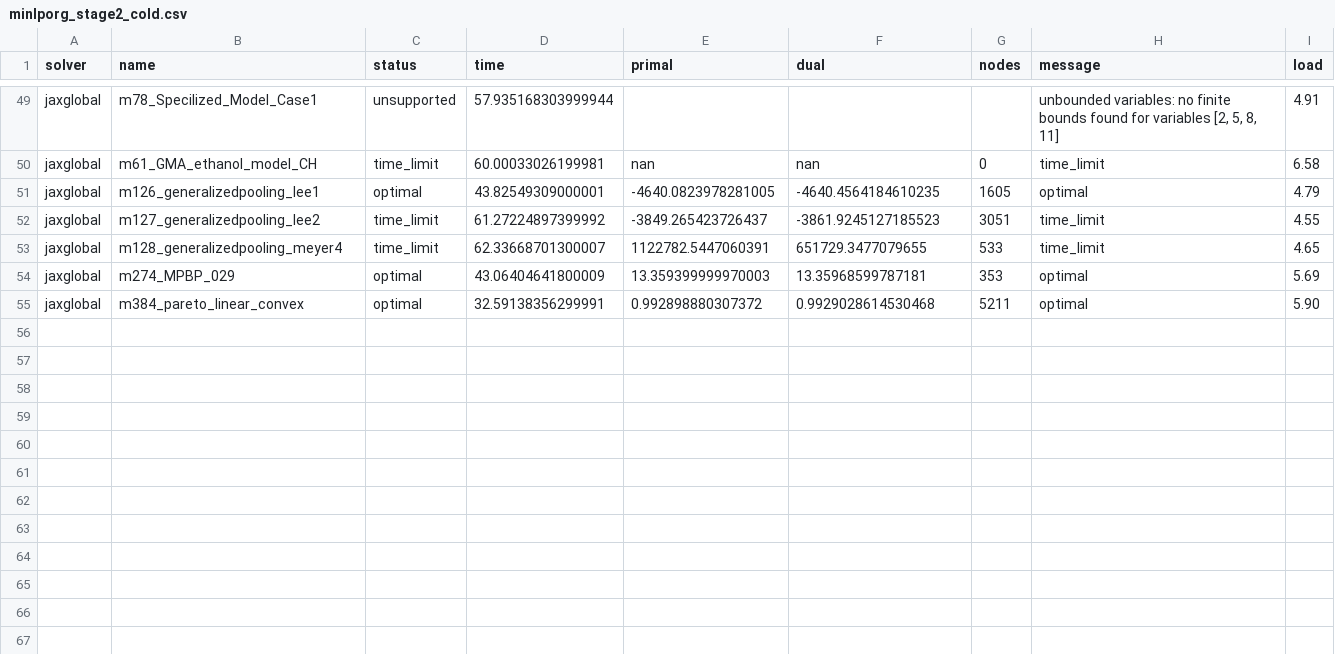
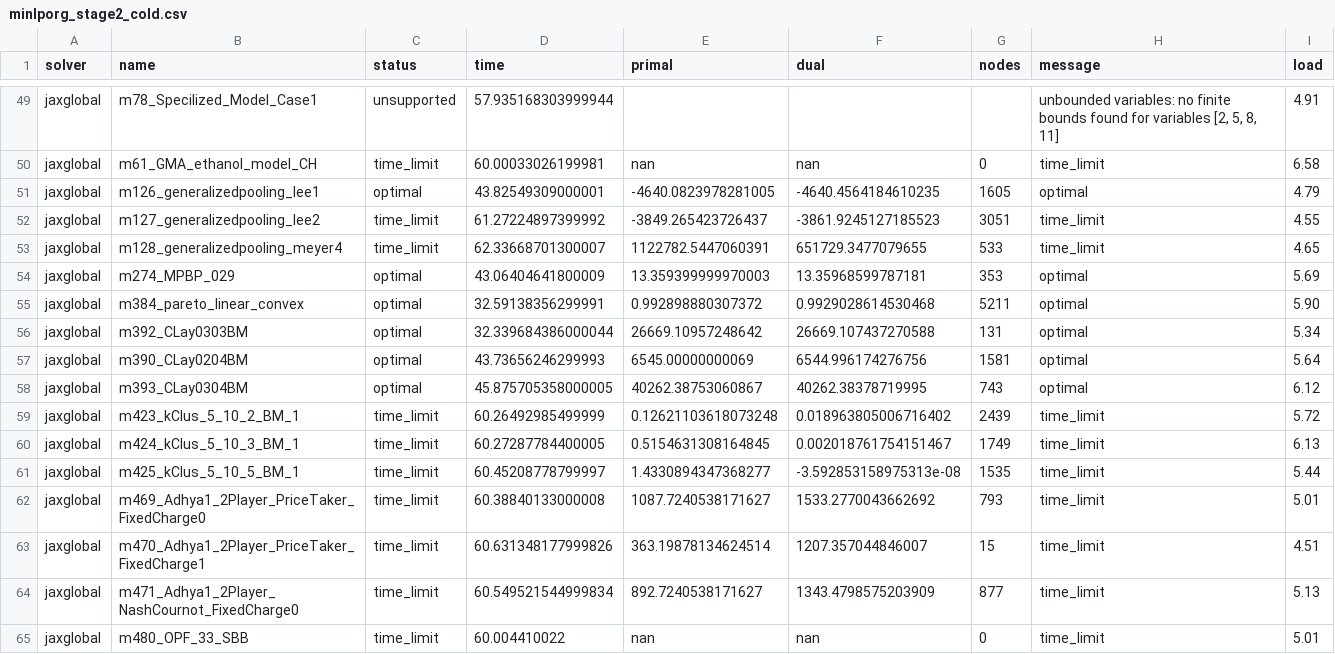
Before and after one commit to jkitchin/jax-go, a CSV file: benchmarks/results/minlporg_stage2_cold.csv, drawn as a sheet; only a part is shown, gaps mark what is left out; the diff names each change by its address in the sheet, - before the commit and + after, or states it on an @@ line.

```diff
--- a/benchmarks/results/minlporg_stage2_cold.csv
+++ b/benchmarks/results/minlporg_stage2_cold.csv
+row 56: jaxglobal | m392_CLay0303BM | optimal | 32.339684386000044 | 26669.10957248642 | 26669.107437270588 | 131 | optimal | 5.34
+row 57: jaxglobal | m390_CLay0204BM | optimal | 43.73656246299993 | 6545.00000000069 | 6544.996174276756 | 1581 | optimal | 5.64
+row 58: jaxglobal | m393_CLay0304BM | optimal | 45.875705358000005 | 40262.38753060867 | 40262.38378719995 | 743 | optimal | 6.12
+row 59: jaxglobal | m423_kClus_5_10_2_BM_1 | time_limit | 60.26492985499999 | 0.12621103618073248 | 0.018963805006716402 | 2439 | time_limit | 5.72
+row 60: jaxglobal | m424_kClus_5_10_3_BM_1 | time_limit | 60.27287784400005 | 0.5154631308164845 | 0.002018761754151467 | 1749 | time_limit | 6.13
+row 61: jaxglobal | m425_kClus_5_10_5_BM_1 | time_limit | 60.45208778799997 | 1.4330894347368277 | -3.592853158975313e-08 | 1535 | time_limit | 5.44
+row 62: jaxglobal | m469_Adhya1_2Player_PriceTaker_FixedCharge0 | time_limit | 60.38840133000008 | 1087.7240538171627 | 1533.2770043662692 | 793 | time_limit | 5.01
+row 63: jaxglobal | m470_Adhya1_2Player_PriceTaker_FixedCharge1 | time_limit | 60.631348177999826 | 363.19878134624514 | 1207.357044846007 | 15 | time_limit | 4.51
+row 64: jaxglobal | m471_Adhya1_2Player_NashCournot_FixedCharge0 | time_limit | 60.549521544999834 | 892.7240538171627 | 1343.4798575203909 | 877 | time_limit | 5.13
+row 65: jaxglobal | m480_OPF_33_SBB | time_limit | 60.004410022 | nan | nan | 0 | time_limit | 5.01
```
Also changed, not shown: 2 other files.
